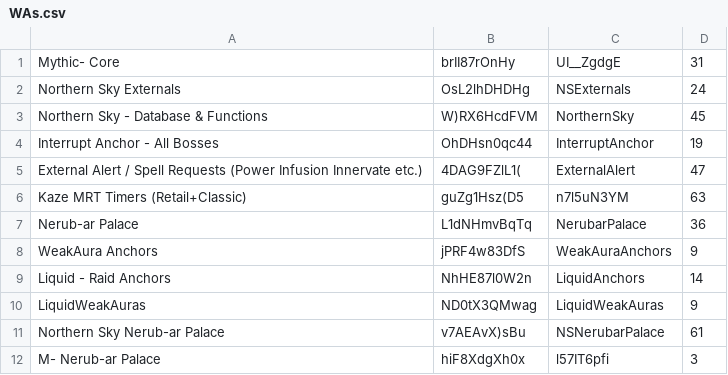
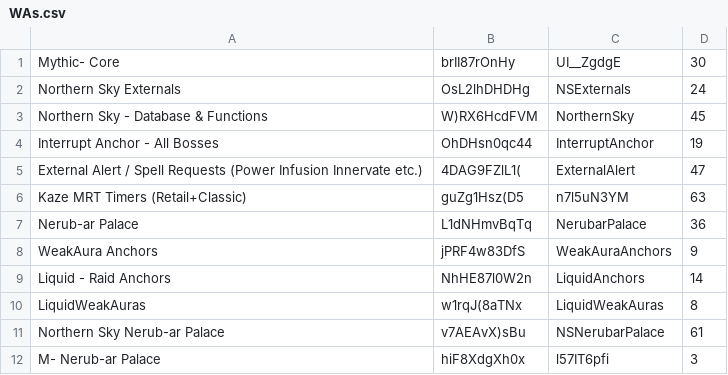
Before and after one commit to anturner130/Mythic-Minus-Media, a CSV file: Scripts/WAs.csv, drawn as a sheet.

Commit message:
Updating LWA id

```diff
--- a/Scripts/WAs.csv
+++ b/Scripts/WAs.csv
@@ -1,2 +1,2 @@
-Mythic- Core, brII87rOnHy, UI__ZgdgE, 31
+Mythic- Core, brII87rOnHy, UI__ZgdgE, 30
 Northern Sky Externals, OsL2lhDHDHg, NSExternals, 24
@@ -9,3 +9,3 @@ WeakAura Anchors, jPRF4w83DfS, WeakAuraAnchors, 9
 Liquid - Raid Anchors, NhHE87l0W2n, LiquidAnchors, 14
-LiquidWeakAuras, ND0tX3QMwag, LiquidWeakAuras, 9
+LiquidWeakAuras, w1rqJ(8aTNx, LiquidWeakAuras, 8
 Northern Sky Nerub-ar Palace, v7AEAvX)sBu, NSNerubarPalace, 61
```
